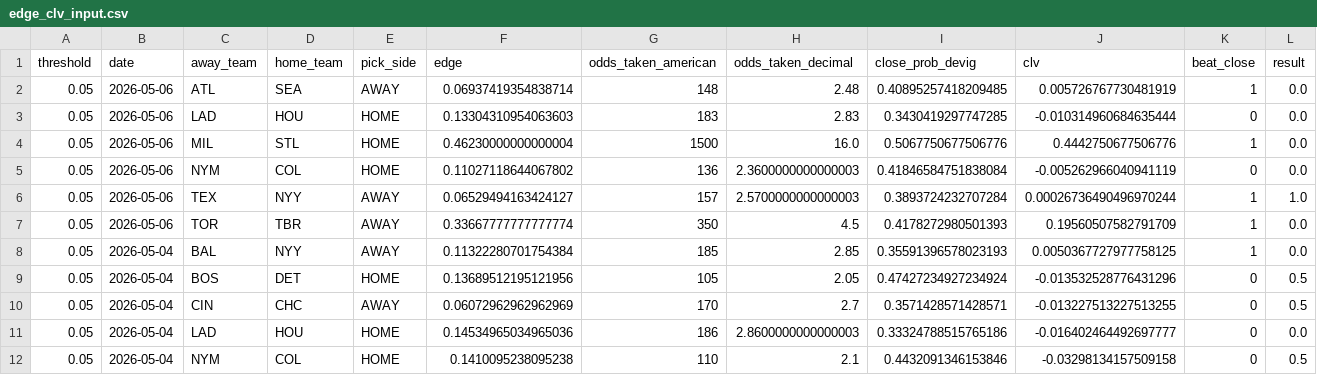
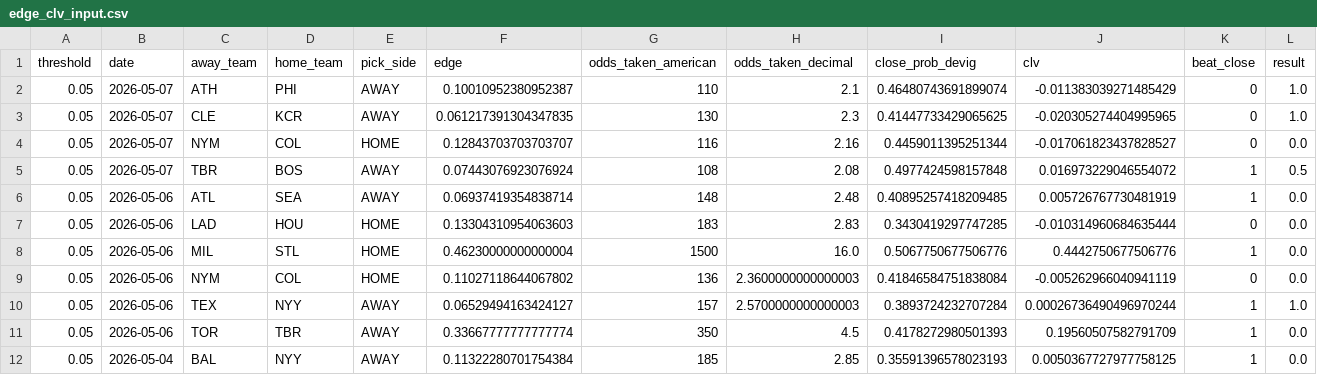
Before and after one commit to ClutchSheets/mlb-f5-forecaster, a CSV file: edge_clv_input.csv, drawn as a sheet; only a part is shown; the shorter side is filled out with more unchanged rows.

```diff
--- a/edge_clv_input.csv
+++ b/edge_clv_input.csv
@@ -1,2 +1,6 @@
 threshold,date,away_team,home_team,pick_side,edge,odds_taken_american,odds_taken_decimal,close_prob_devig,clv,beat_close,result
+0.05,2026-05-07,ATH,PHI,AWAY,0.10010952380952387,110,2.1,0.46480743691899074,-0.011383039271485429,0,1.0
+0.05,2026-05-07,CLE,KCR,AWAY,0.061217391304347835,130,2.3,0.41447733429065625,-0.020305274404995965,0,1.0
+0.05,2026-05-07,NYM,COL,HOME,0.12843703703703707,116,2.16,0.4459011395251344,-0.017061823437828527,0,0.0
+0.05,2026-05-07,TBR,BOS,AWAY,0.07443076923076924,108,2.08,0.4977424598157848,0.016973229046554072,1,0.5
 0.05,2026-05-06,ATL,SEA,AWAY,0.06937419354838714,148,2.48,0.40895257418209485,0.005726767730481919,1,0.0
```
Also changed, not shown: 1 other file.
